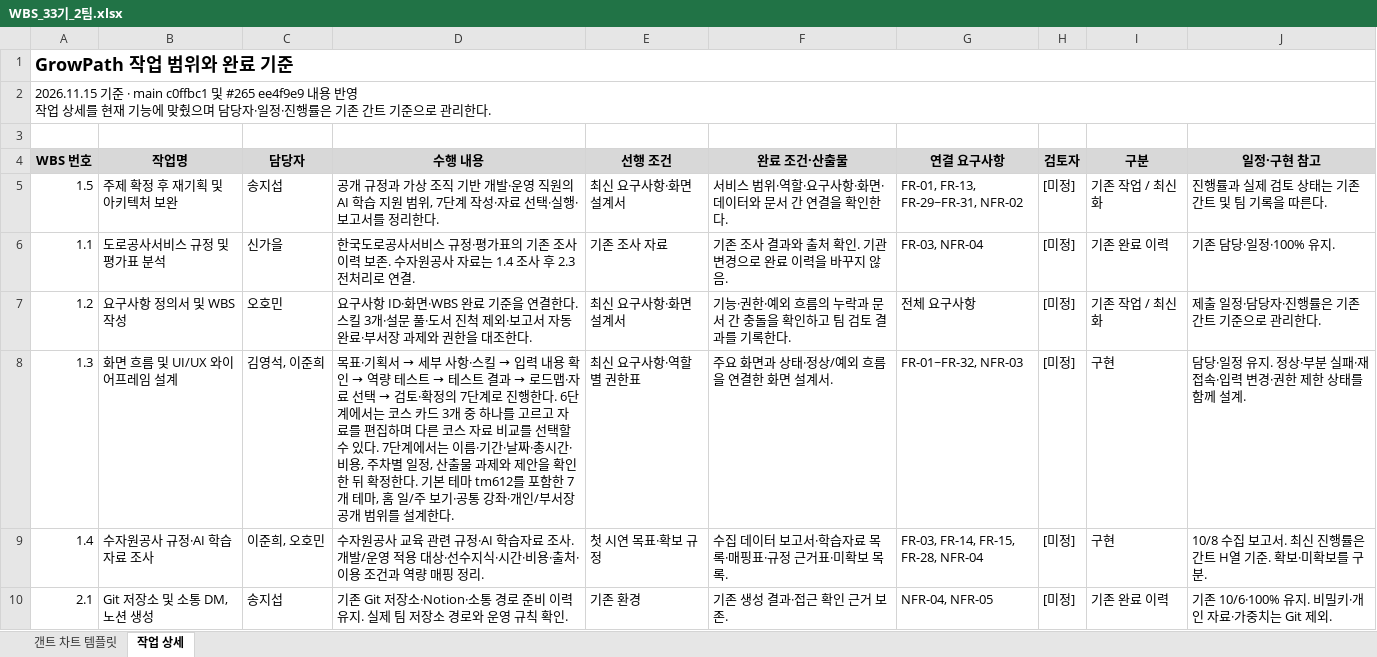
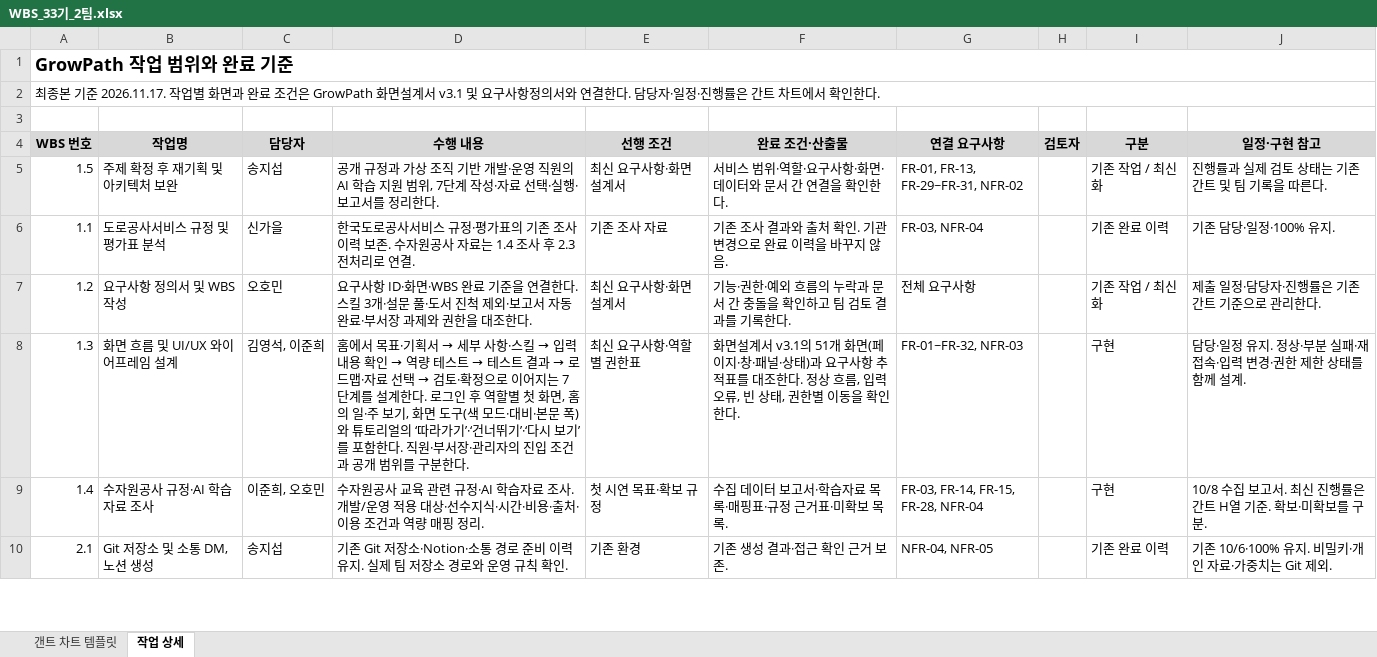
Before and after one commit to 20260528-skn-family-ai-33/SKN33-Final-2Team, an Excel workbook: docs/02_WBS/WBS_33기_2팀.xlsx, sheet 작업 상세, drawn as a sheet; only a part is shown; values as stored, in another font and other column widths than the file's, no borders; charts and pictures not drawn; ↵ is a line break in a cell; the diff covers the shown part only; the diff names each change by its address in the sheet, - before the commit and + after, or states it on an @@ line.

```diff
--- a/docs/02_WBS/WBS_33기_2팀.xlsx (sheet 작업 상세)
+++ b/docs/02_WBS/WBS_33기_2팀.xlsx (sheet 작업 상세)
-A2 (WBS 번호): 2026.11.15 기준 · main c0ffbc1 및 #265 ee4f9e9 내용 반영 ↵ 작업 상세를 현재 기능에 맞췄으며 담당자·일정·진행률은 기존 간트 기준으로 관리한다.
+A2 (WBS 번호): 최종본 기준 2026.11.17. 작업별 화면과 완료 조건은 GrowPath 화면설계서 v3.1 및 요구사항정의서와 연결한다. 담당자·일정·진행률은 간트 차트에서 확인한다.
-H5:H10 (검토자): [미정]
+H5:H10 (검토자): (empty)
@@ D8 (수행 내용): 목표·기획서 → 세부 사항·스킬 → 입력 내용 확인 → 역량 테스트 → 테스트 결과 → 로드맵·자료 선택 → 검토·확정의 7단계로 진행한다. 6단계에서는 코스 카드 3개 중 하나를 고르고 자료를 편집하며 다른 코스 자료 비교를 선택할 수 있다. 7단계에서는 이름·기간·날짜·총시간·비용, 주차별 일정, 산출물 과제와 제안을 확인한 뒤 확정한다. 기본 테마 tm612를 포함한 7개 테마, 홈 일/주 보기·공통 강좌·개인/부서장 공개 범위를 설계한다. → 홈에서 목표·기획서 → 세부 사항·스킬 → 입력 내용 확인 → 역량 테스트 → 테스트 결과 → 로드맵·자료 선택 → 검토·확정으로 이어지는 7단계를 설계한다. 로그인 후 역할별 첫 화면, 홈의 일·주 보기, 화면 도구(색 모드·대비·본문 폭)와 튜토리얼의 ‘따라가기’·‘건너뛰기’·‘다시 보기’를 포함한다. 직원·부서장·관리자의 진입 조건과 공개 범위를 구분한다. @@
-F8 (완료 조건·산출물): 주요 화면과 상태·정상/예외 흐름을 연결한 화면 설계서.
+F8 (완료 조건·산출물): 화면설계서 v3.1의 51개 화면(페이지·창·패널·상태)과 요구사항 추적표를 대조한다. 정상 흐름, 입력 오류, 빈 상태, 권한별 이동을 확인한다.
```
Also changed, not shown: 78 edited cells elsewhere in this sheet, sheet 갠트 차트 템플릿, docs/01_요구사항_정의서/요구사항_정의서_33기_2팀.xlsx, 15 other files.
